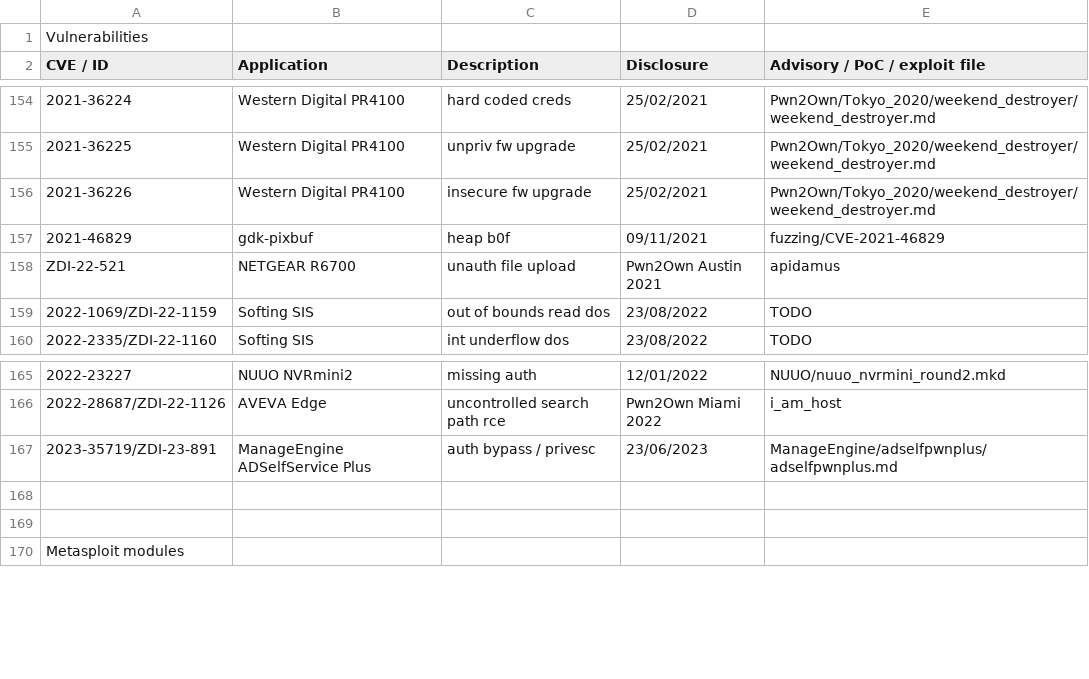
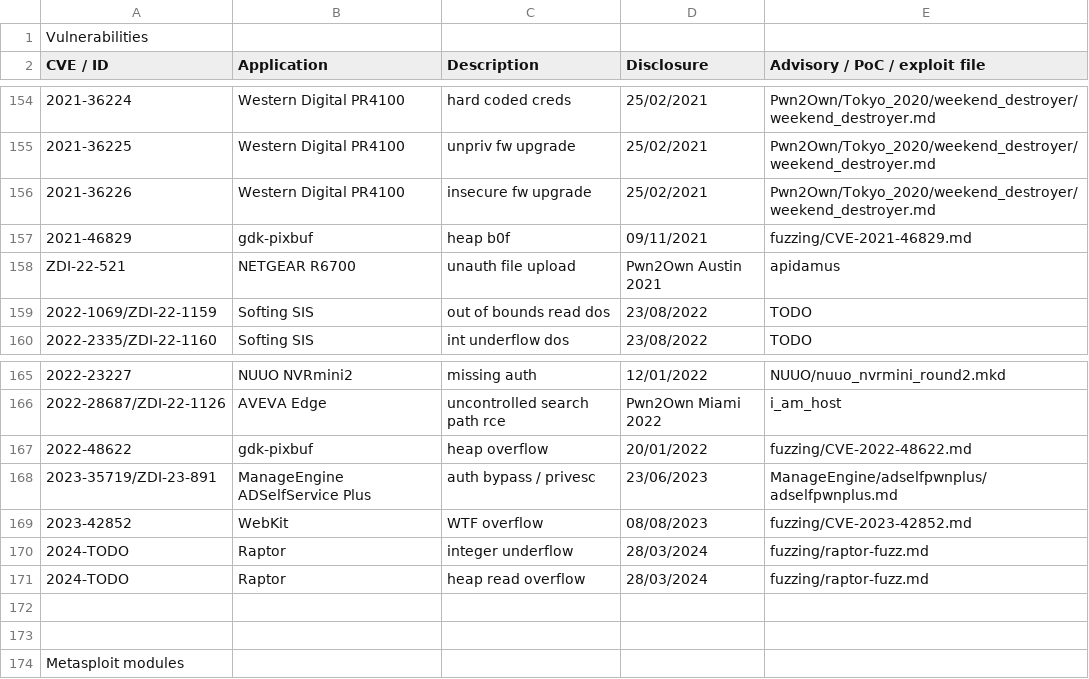
Before and after one commit to pedrib/PoC, a CSV file: pedigree.csv, drawn as a sheet; only a part is shown, gaps mark what is left out; the diff names each change by its address in the sheet, - before the commit and + after, or states it on an @@ line.

Commit message:
add webkit advisory

```diff
--- a/pedigree.csv
+++ b/pedigree.csv
-E157 (Advisory / PoC / exploit file): fuzzing/CVE-2021-46829
+E157 (Advisory / PoC / exploit file): fuzzing/CVE-2021-46829.md
+row 167: 2022-48622 | gdk-pixbuf | heap overflow | 20/01/2022 | fuzzing/CVE-2022-48622.md
+row 169: 2023-42852 | WebKit | WTF overflow | 08/08/2023 | fuzzing/CVE-2023-42852.md
+row 170: 2024-TODO | Raptor | integer underflow | 28/03/2024 | fuzzing/raptor-fuzz.md
+row 171: 2024-TODO | Raptor | heap read overflow | 28/03/2024 | fuzzing/raptor-fuzz.md
```
Also changed, not shown: 1 other file.
